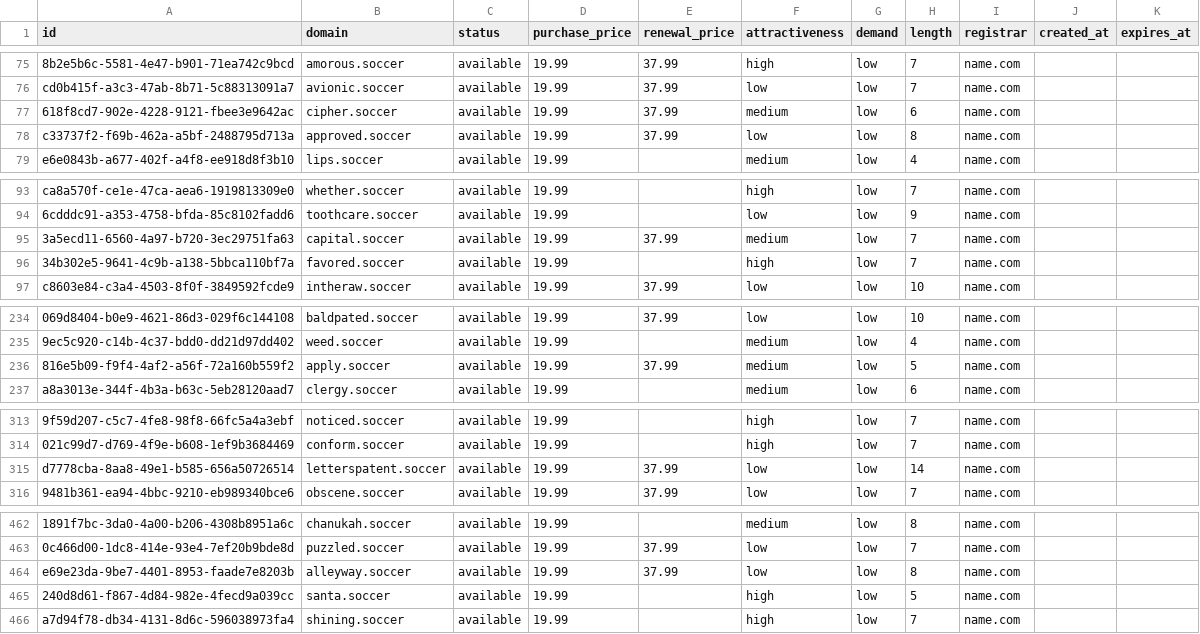
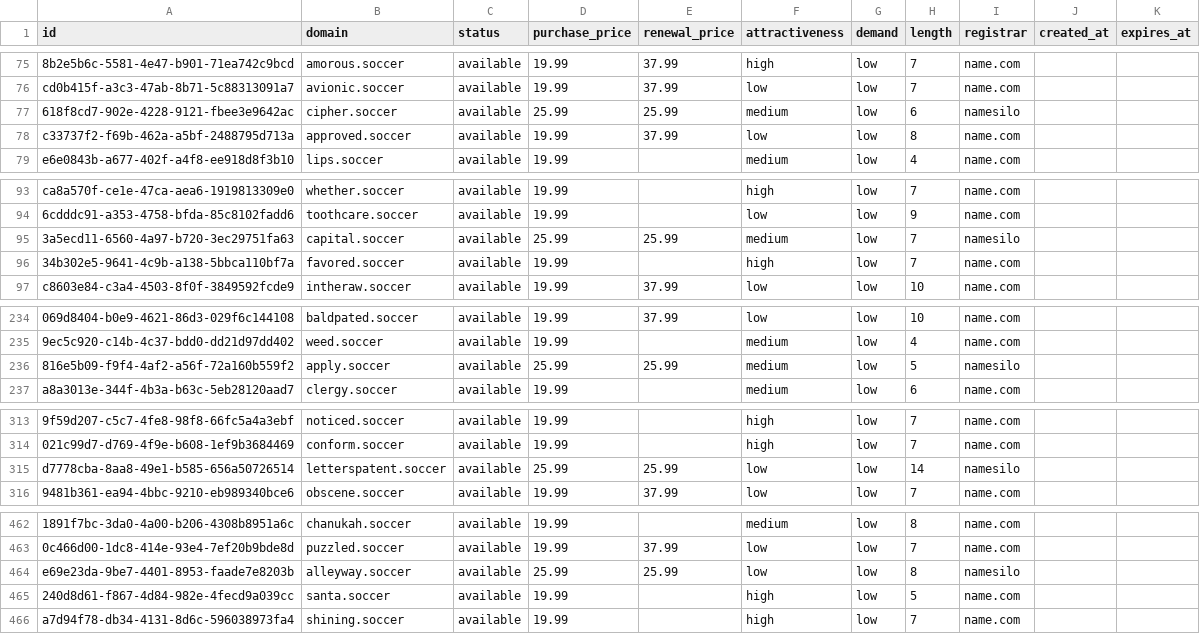
Before and after one commit to UniqueDomains/soccer-oneword-domains, a CSV file: soccer.csv, drawn as a sheet; only a part is shown, gaps mark what is left out; the diff covers the shown part only; the diff names each change by its address in the sheet, - before the commit and + after, or states it on an @@ line.

```diff
--- a/soccer.csv
+++ b/soccer.csv
-D77 (purchase_price): 19.99
+D77 (purchase_price): 25.99
-E77 (renewal_price): 37.99
+E77 (renewal_price): 25.99
-I77 (registrar): name.com
+I77 (registrar): namesilo
-D95 (purchase_price): 19.99
+D95 (purchase_price): 25.99
-E95 (renewal_price): 37.99
+E95 (renewal_price): 25.99
-I95 (registrar): name.com
+I95 (registrar): namesilo
-D236 (purchase_price): 19.99
+D236 (purchase_price): 25.99
-E236 (renewal_price): 37.99
+E236 (renewal_price): 25.99
-I236 (registrar): name.com
+I236 (registrar): namesilo
-D315 (purchase_price): 19.99
+D315 (purchase_price): 25.99
-E315 (renewal_price): 37.99
+E315 (renewal_price): 25.99
-I315 (registrar): name.com
+I315 (registrar): namesilo
-D464 (purchase_price): 19.99
+D464 (purchase_price): 25.99
-E464 (renewal_price): 37.99
+E464 (renewal_price): 25.99
-I464 (registrar): name.com
+I464 (registrar): namesilo
```
Also changed, not shown: 27 edited cells elsewhere in this file, 4 other files.
